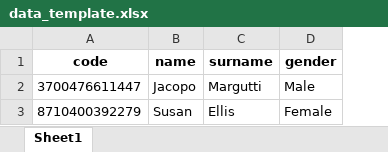
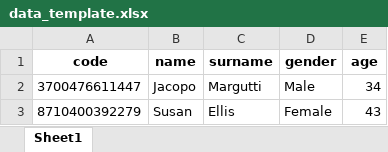
Before and after one commit to rodekruis/relief-app, an Excel workbook: data/data_template.xlsx, sheet Sheet1, drawn as a sheet; values as stored, in another font and other column widths than the file's, no borders; the diff names each change by its address in the sheet, - before the commit and + after, or states it on an @@ line.

```diff
--- a/data/data_template.xlsx (sheet Sheet1)
+++ b/data/data_template.xlsx (sheet Sheet1)
+column E (age), rows 2-3: 34 | 43
```
Also changed, not shown: 3 other files.
